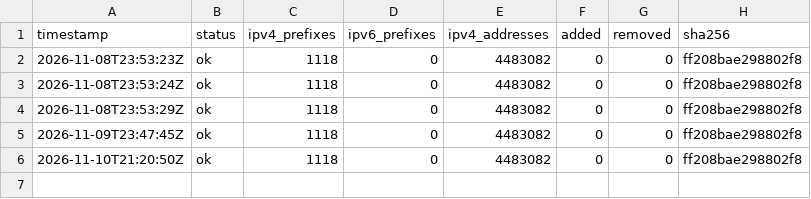
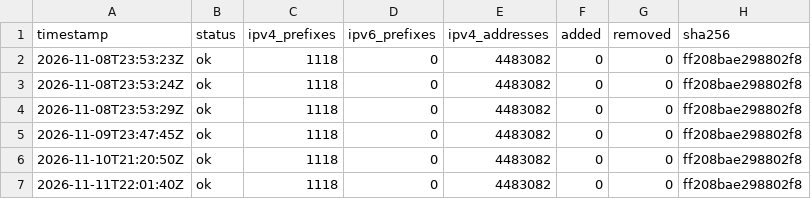
Before and after one commit to lucorellana1337/cloud-ip-ranges-infra, a CSV file: data/oracle/history.csv, drawn as a sheet.

Commit message:
data(oracle): snapshot 2026-11-11

```diff
--- a/data/oracle/history.csv
+++ b/data/oracle/history.csv
@@ -6 +6,2 @@ timestamp,status,ipv4_prefixes,ipv6_prefixes,ipv4_addresses,added,removed,sha256
 2026-11-10T21:20:50Z,ok,1118,0,4483082,0,0,ff208bae298802f8
+2026-11-11T22:01:40Z,ok,1118,0,4483082,0,0,ff208bae298802f8
```
Also changed, not shown: 1 other file.
